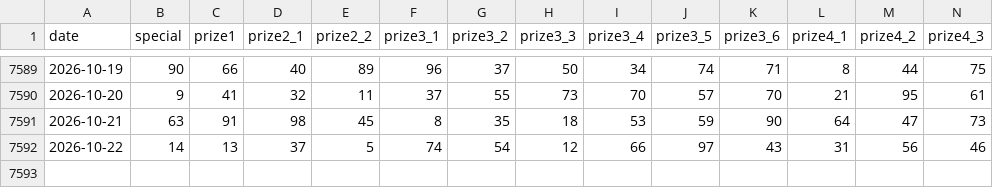
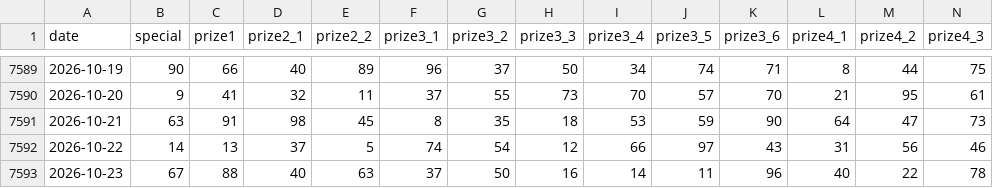
Before and after one commit to thaonguyendkbike/danhlo, a CSV file: data/xsmb-2-digits.csv, drawn as a sheet; only a part is shown, gaps mark what is left out; rows hold the shown columns only; the diff names each change by its address in the sheet, - before the commit and + after, or states it on an @@ line.

```diff
--- a/data/xsmb-2-digits.csv
+++ b/data/xsmb-2-digits.csv
+row 7593: 2026-10-23 | 67 | 88 | 40 | 63 | 37 | 50 | 16 | 14 | 11 | 96 | 40 | 22 | 78
```
Also changed, not shown: 19 other files.
